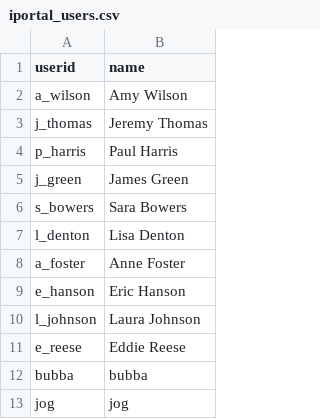
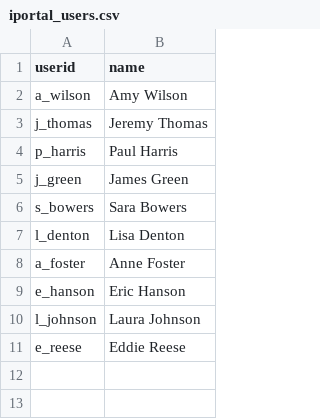
Before and after one commit to eapowertools-archive/iPortal, a CSV file: udc/iportal_users.csv, drawn as a sheet; the diff names each change by its address in the sheet, - before the commit and + after, or states it on an @@ line.

```diff
--- a/udc/iportal_users.csv
+++ b/udc/iportal_users.csv
-row 12: bubba | bubba
-row 13: jog | jog
```
Also changed, not shown: 1 other file.
